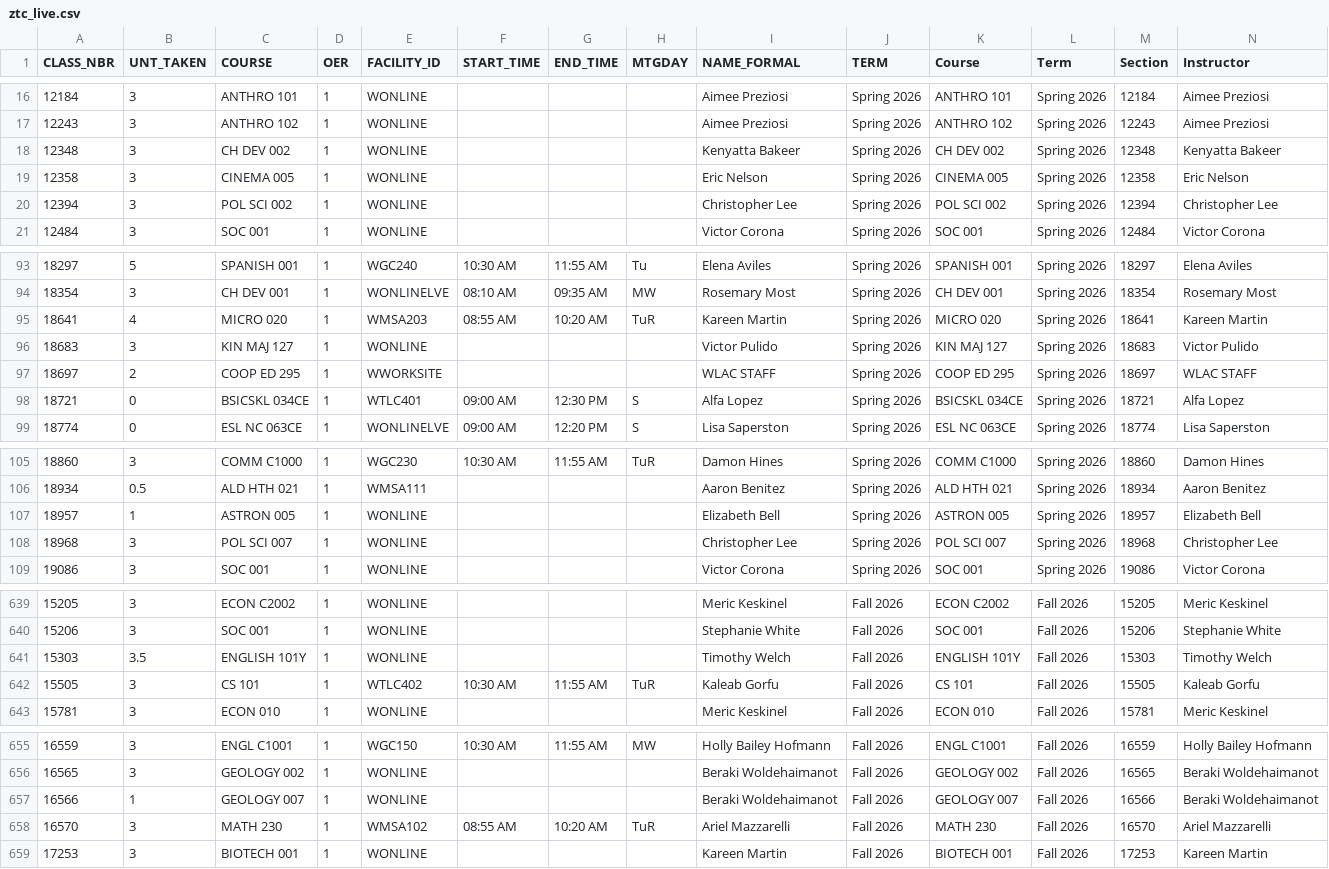
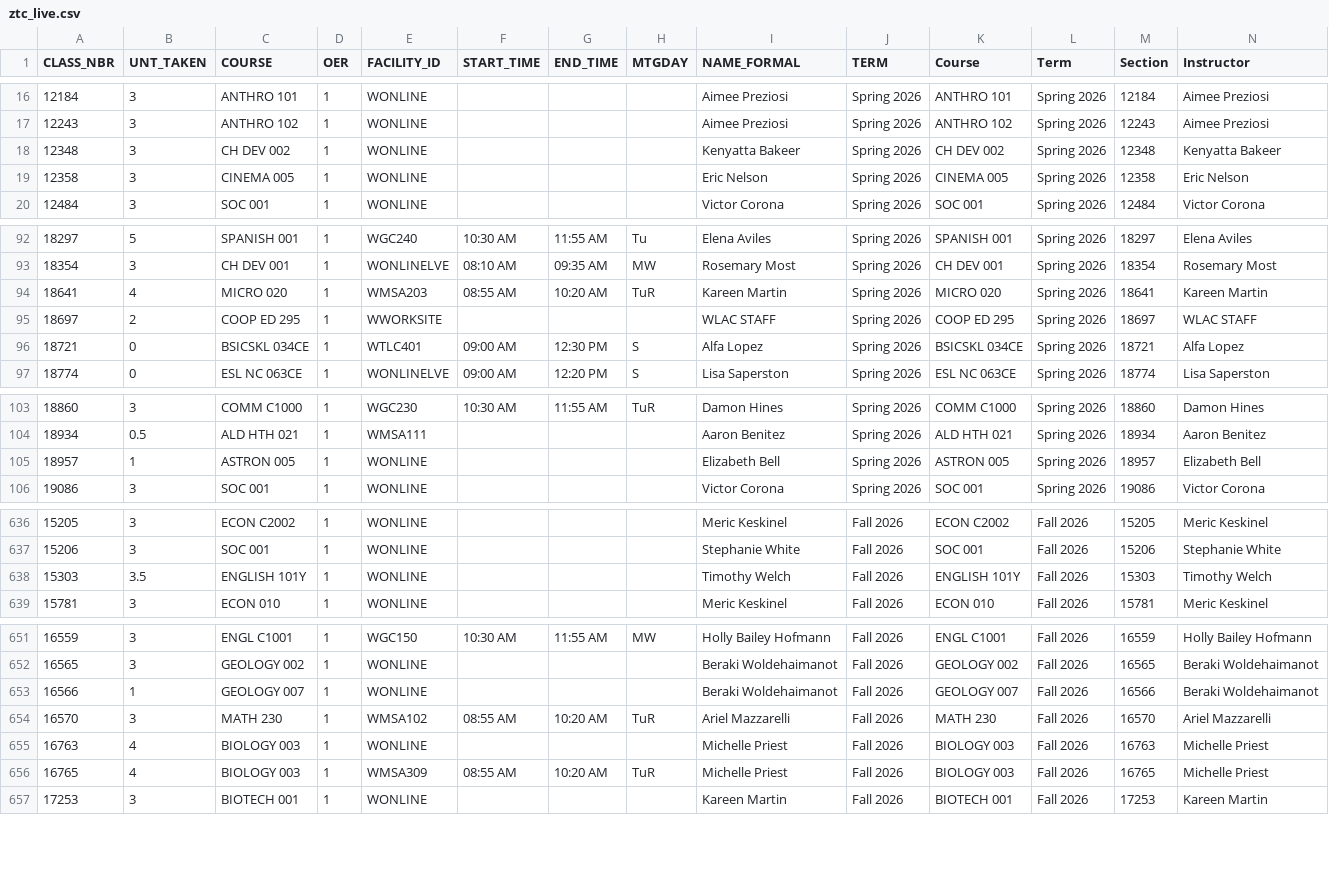
Before and after one commit to West-Los-Angeles-College/ztc, a CSV file: ztc_live.csv, drawn as a sheet; only a part is shown, gaps mark what is left out; removed rows and columns are numbered as before the commit, all else as after; rows hold the shown columns only; the diff covers the shown part only; the diff names each change by its address in the sheet, - before the commit and + after, or states it on an @@ line.

Commit message:
Daily Commit -- 2026-05-27

```diff
--- a/ztc_live.csv
+++ b/ztc_live.csv
-row 20: 12394 | 3 | POL SCI 002 | 1 | WONLINE |  |  |  | Christopher Lee | Spring 2026 | POL SCI 002 | Spring 2026 | 12394 | Christopher Lee
-row 96: 18683 | 3 | KIN MAJ 127 | 1 | WONLINE |  |  |  | Victor Pulido | Spring 2026 | KIN MAJ 127 | Spring 2026 | 18683 | Victor Pulido
-row 108: 18968 | 3 | POL SCI 007 | 1 | WONLINE |  |  |  | Christopher Lee | Spring 2026 | POL SCI 007 | Spring 2026 | 18968 | Christopher Lee
-row 642: 15505 | 3 | CS 101 | 1 | WTLC402 | 10:30 AM | 11:55 AM | TuR | Kaleab Gorfu | Fall 2026 | CS 101 | Fall 2026 | 15505 | Kaleab Gorfu
+row 655: 16763 | 4 | BIOLOGY 003 | 1 | WONLINE |  |  |  | Michelle Priest | Fall 2026 | BIOLOGY 003 | Fall 2026 | 16763 | Michelle Priest
+row 656: 16765 | 4 | BIOLOGY 003 | 1 | WMSA309 | 08:55 AM | 10:20 AM | TuR | Michelle Priest | Fall 2026 | BIOLOGY 003 | Fall 2026 | 16765 | Michelle Priest
```
Also changed, not shown: 2 added rows and 1 removed row elsewhere in this file.
